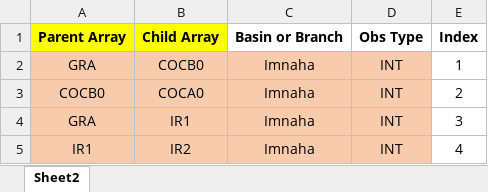
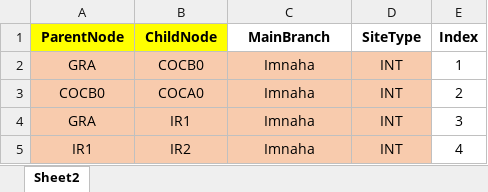
Before and after one commit to KevinSee/DABOM, an Excel workbook: data/PITCleaner input files/Parent-Child Table RO 9-6-17.xlsx, sheet Sheet2, drawn as a sheet; only a part is shown; values as stored, in another font and other column widths than the file's, no borders; removed rows and columns are numbered as before the commit, all else as after; the diff names each change by its address in the sheet, - before the commit and + after, or states it on an @@ line.

```diff
--- a/data/PITCleaner input files/Parent-Child Table RO 9-6-17.xlsx (sheet Sheet2)
+++ b/data/PITCleaner input files/Parent-Child Table RO 9-6-17.xlsx (sheet Sheet2)
-row 1: Parent Array | Child Array | Basin or Branch | Obs Type | Index
+row 1: ParentNode | ChildNode | MainBranch | SiteType | Index
```
Also changed, not shown: data/PITCleaner input files/2015 Chinook tag list ro 9-6-17.xlsx, data/PITCleaner input files/Data_Site_Config_RO_9-6-17.xlsx, 3 other files.
